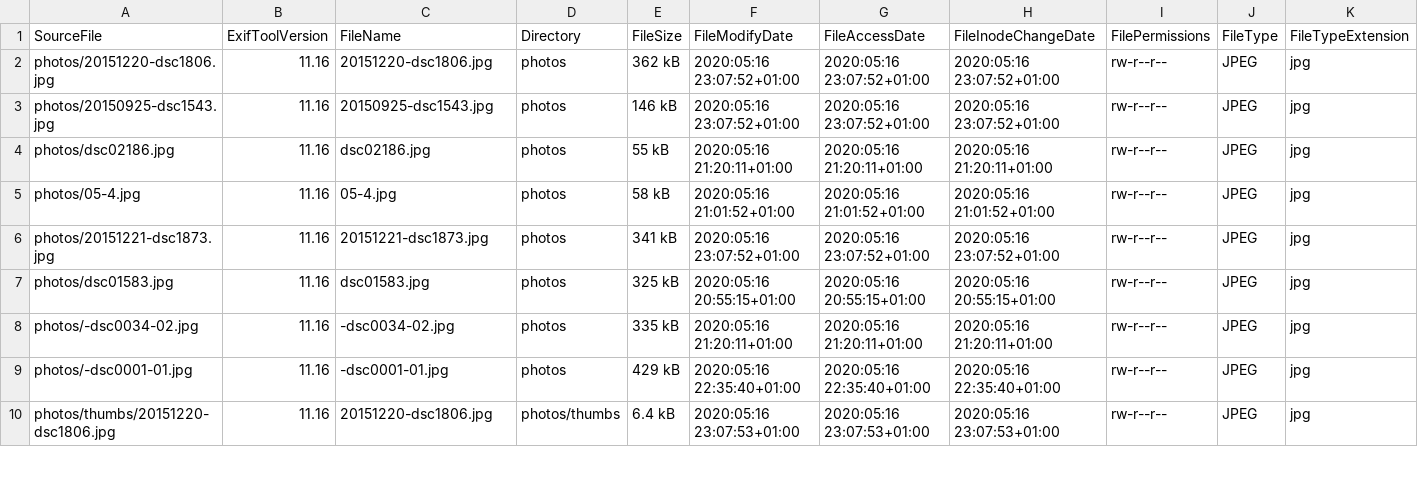
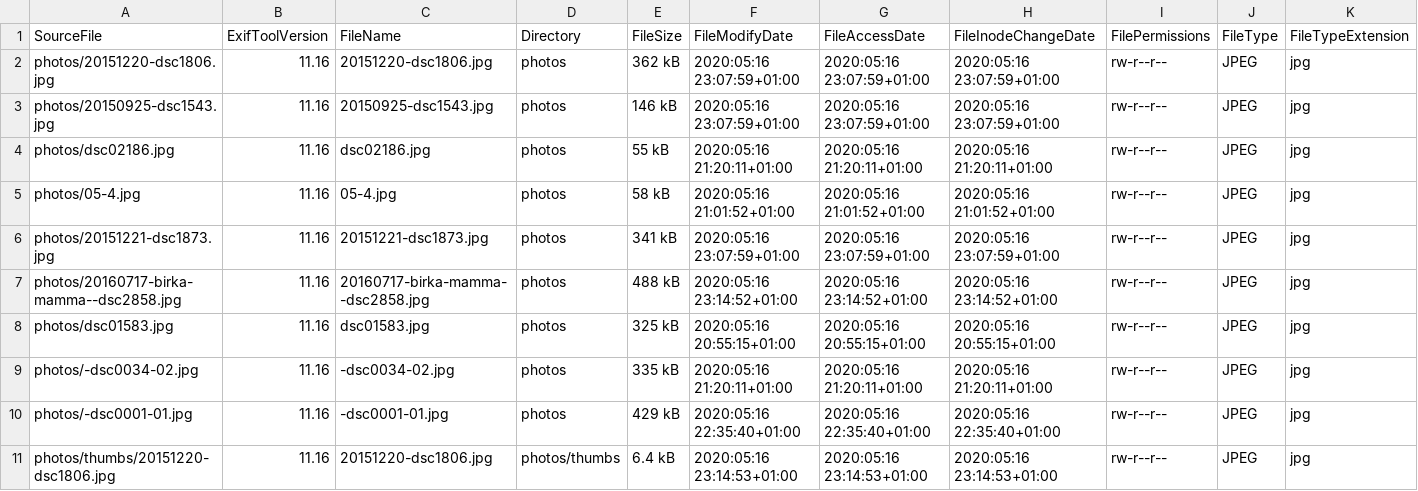
Before and after one commit to Sakrecoer/set.hallstrom, a CSV file: _data/picsinfo.csv, drawn as a sheet; only a part is shown; addresses are those after the commit; rows hold the shown columns only; the diff covers the shown part only; the diff names each change by its address in the sheet, - before the commit and + after, or states it on an @@ line.

```diff
--- a/_data/picsinfo.csv
+++ b/_data/picsinfo.csv
-F2:F3 (FileModifyDate): 2020:05:16 23:07:52+01:00
+F2:F3 (FileModifyDate): 2020:05:16 23:07:59+01:00
-G2:G3 (FileAccessDate): 2020:05:16 23:07:52+01:00
+G2:G3 (FileAccessDate): 2020:05:16 23:07:59+01:00
-H2:H3 (FileInodeChangeDate): 2020:05:16 23:07:52+01:00
+H2:H3 (FileInodeChangeDate): 2020:05:16 23:07:59+01:00
-F6 (FileModifyDate): 2020:05:16 23:07:52+01:00
+F6 (FileModifyDate): 2020:05:16 23:07:59+01:00
-G6 (FileAccessDate): 2020:05:16 23:07:52+01:00
+G6 (FileAccessDate): 2020:05:16 23:07:59+01:00
-H6 (FileInodeChangeDate): 2020:05:16 23:07:52+01:00
+H6 (FileInodeChangeDate): 2020:05:16 23:07:59+01:00
+row 7: photos/20160717-birka-mamma--dsc2858.jpg | 11.16 | 20160717-birka-mamma--dsc2858.jpg | photos | 488 kB | 2020:05:16 23:14:52+01:00 | 2020:05:16 23:14:52+01:00 | 2020:05:16 23:14:52+01:00 | rw-r--r-- | JPEG | jpg
-F11 (FileModifyDate): 2020:05:16 23:07:53+01:00
+F11 (FileModifyDate): 2020:05:16 23:14:53+01:00
-G11 (FileAccessDate): 2020:05:16 23:07:53+01:00
+G11 (FileAccessDate): 2020:05:16 23:14:53+01:00
-H11 (FileInodeChangeDate): 2020:05:16 23:07:53+01:00
+H11 (FileInodeChangeDate): 2020:05:16 23:14:53+01:00
```
Also changed, not shown: 1 added row and 27 edited cells elsewhere in this file, 1 other file.
